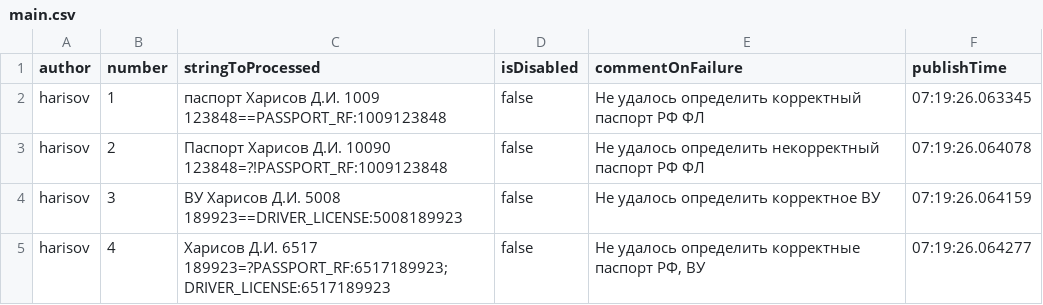
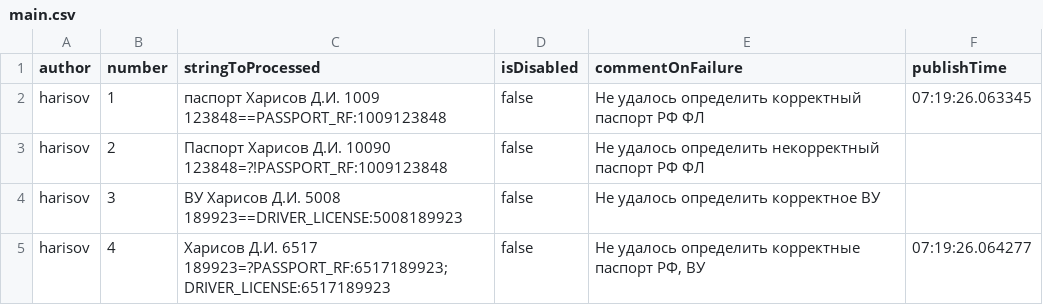
Before and after one commit to spectrum-data/conf2022_the_best_in_the_tests_templates_base, a CSV file: main.csv, drawn as a sheet.

```diff
--- a/main.csv
+++ b/main.csv
@@ -2,4 +2,4 @@ author|number|stringToProcessed|isDisabled|commentOnFailure|publishTime
 harisov|1|паспорт Харисов Д.И. 1009 123848==PASSPORT_RF:1009123848|false|Не удалось определить корректный паспорт РФ ФЛ|07:19:26.063345
-harisov|2|Паспорт Харисов Д.И. 10090 123848=?!PASSPORT_RF:1009123848|false|Не удалось определить некорректный паспорт РФ ФЛ|07:19:26.064078
-harisov|3|ВУ Харисов Д.И. 5008 189923==DRIVER_LICENSE:5008189923|false|Не удалось определить корректное ВУ|07:19:26.064159
+harisov|2|Паспорт Харисов Д.И. 10090 123848=?!PASSPORT_RF:1009123848|false|Не удалось определить некорректный паспорт РФ ФЛ
+harisov|3|ВУ Харисов Д.И. 5008 189923==DRIVER_LICENSE:5008189923|false|Не удалось определить корректное ВУ|
 harisov|4|Харисов Д.И. 6517 189923=?PASSPORT_RF:6517189923;DRIVER_LICENSE:6517189923|false|Не удалось определить корректные паспорт РФ, ВУ|07:19:26.064277
```
Also changed, not shown: 1 other file.
